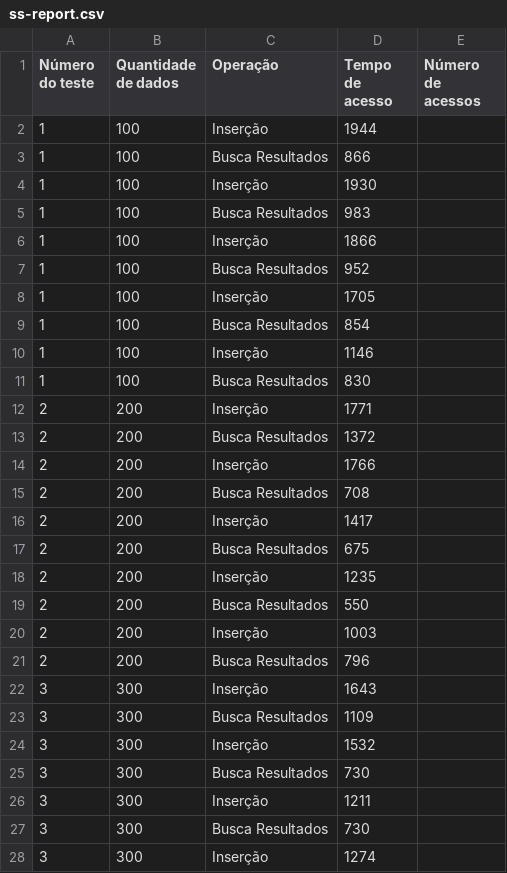
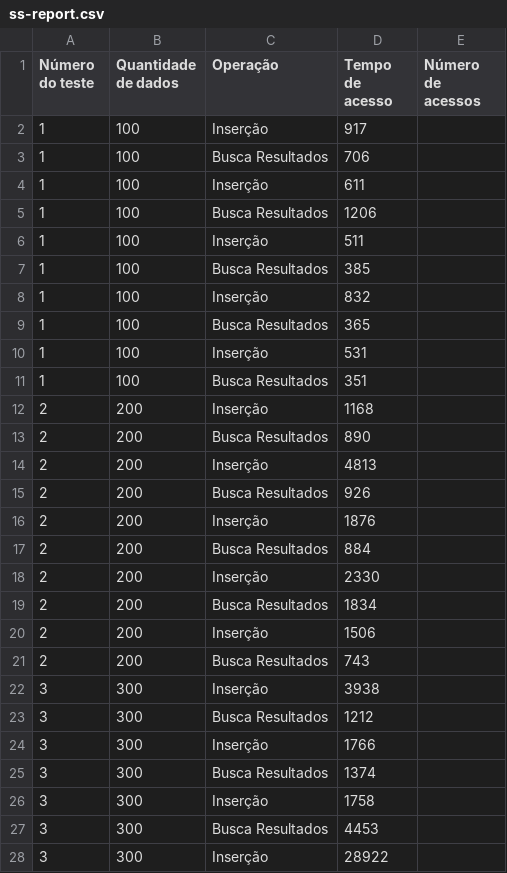
Before and after one commit to vinisilvag/sequence-set, a CSV file: testing/ss-report.csv, drawn as a sheet; only a part is shown; the diff covers the shown part only.

```diff
--- a/testing/ss-report.csv
+++ b/testing/ss-report.csv
@@ -1,28 +1,28 @@
 Número do teste;Quantidade de dados;Operação;Tempo de acesso;Número de acessos
-1;100;Inserção;1944
-1;100;Busca Resultados;866
-1;100;Inserção;1930
-1;100;Busca Resultados;983
-1;100;Inserção;1866
-1;100;Busca Resultados;952
-1;100;Inserção;1705
-1;100;Busca Resultados;854
-1;100;Inserção;1146
-1;100;Busca Resultados;830
-2;200;Inserção;1771
-2;200;Busca Resultados;1372
-2;200;Inserção;1766
-2;200;Busca Resultados;708
-2;200;Inserção;1417
-2;200;Busca Resultados;675
-2;200;Inserção;1235
-2;200;Busca Resultados;550
-2;200;Inserção;1003
-2;200;Busca Resultados;796
-3;300;Inserção;1643
-3;300;Busca Resultados;1109
-3;300;Inserção;1532
-3;300;Busca Resultados;730
-3;300;Inserção;1211
-3;300;Busca Resultados;730
-3;300;Inserção;1274
+1;100;Inserção;917
+1;100;Busca Resultados;706
+1;100;Inserção;611
+1;100;Busca Resultados;1206
+1;100;Inserção;511
+1;100;Busca Resultados;385
+1;100;Inserção;832
+1;100;Busca Resultados;365
+1;100;Inserção;531
+1;100;Busca Resultados;351
+2;200;Inserção;1168
+2;200;Busca Resultados;890
+2;200;Inserção;4813
+2;200;Busca Resultados;926
+2;200;Inserção;1876
+2;200;Busca Resultados;884
+2;200;Inserção;2330
+2;200;Busca Resultados;1834
+2;200;Inserção;1506
+2;200;Busca Resultados;743
+3;300;Inserção;3938
+3;300;Busca Resultados;1212
+3;300;Inserção;1766
+3;300;Busca Resultados;1374
+3;300;Inserção;1758
+3;300;Busca Resultados;4453
+3;300;Inserção;28922
```
Also changed, not shown: 173 edited cells elsewhere in this file, testing/bmais-report.csv, 4 other files.
